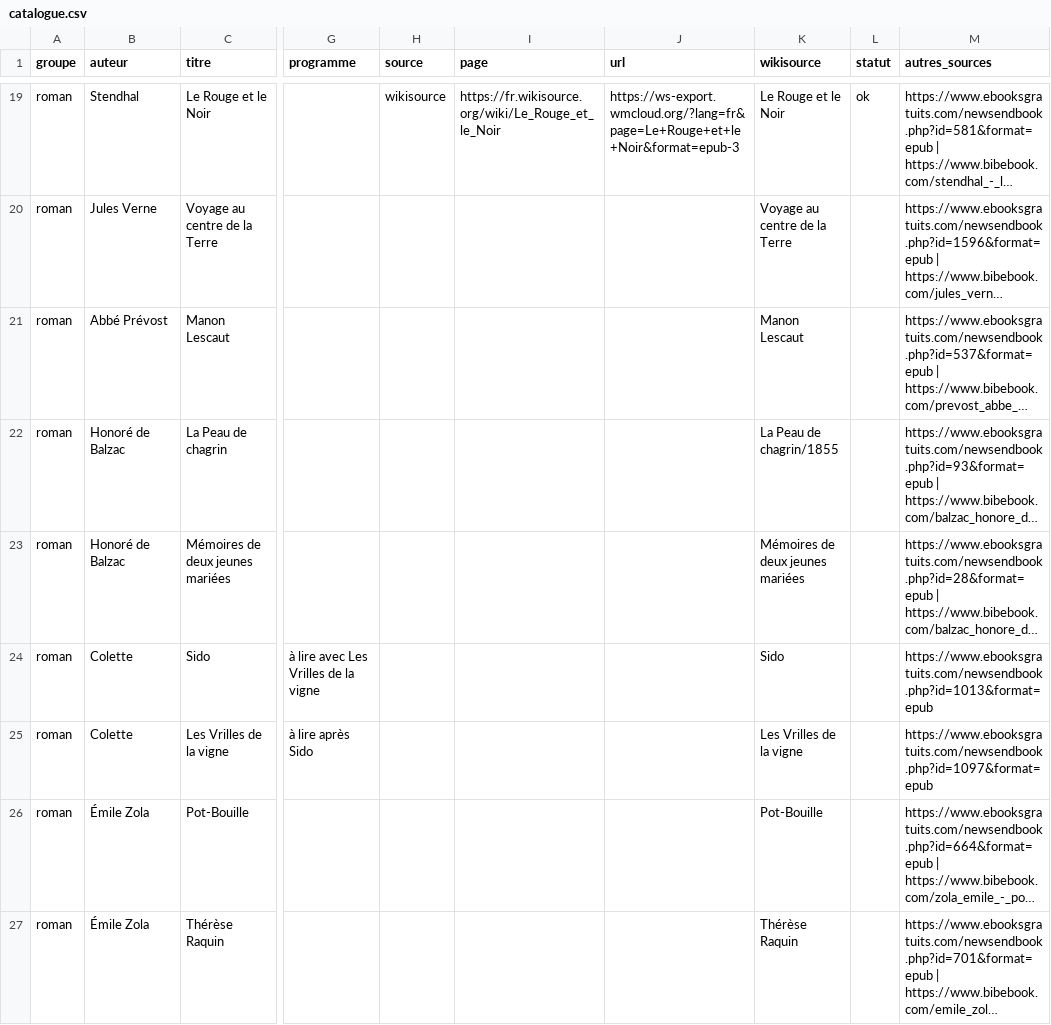
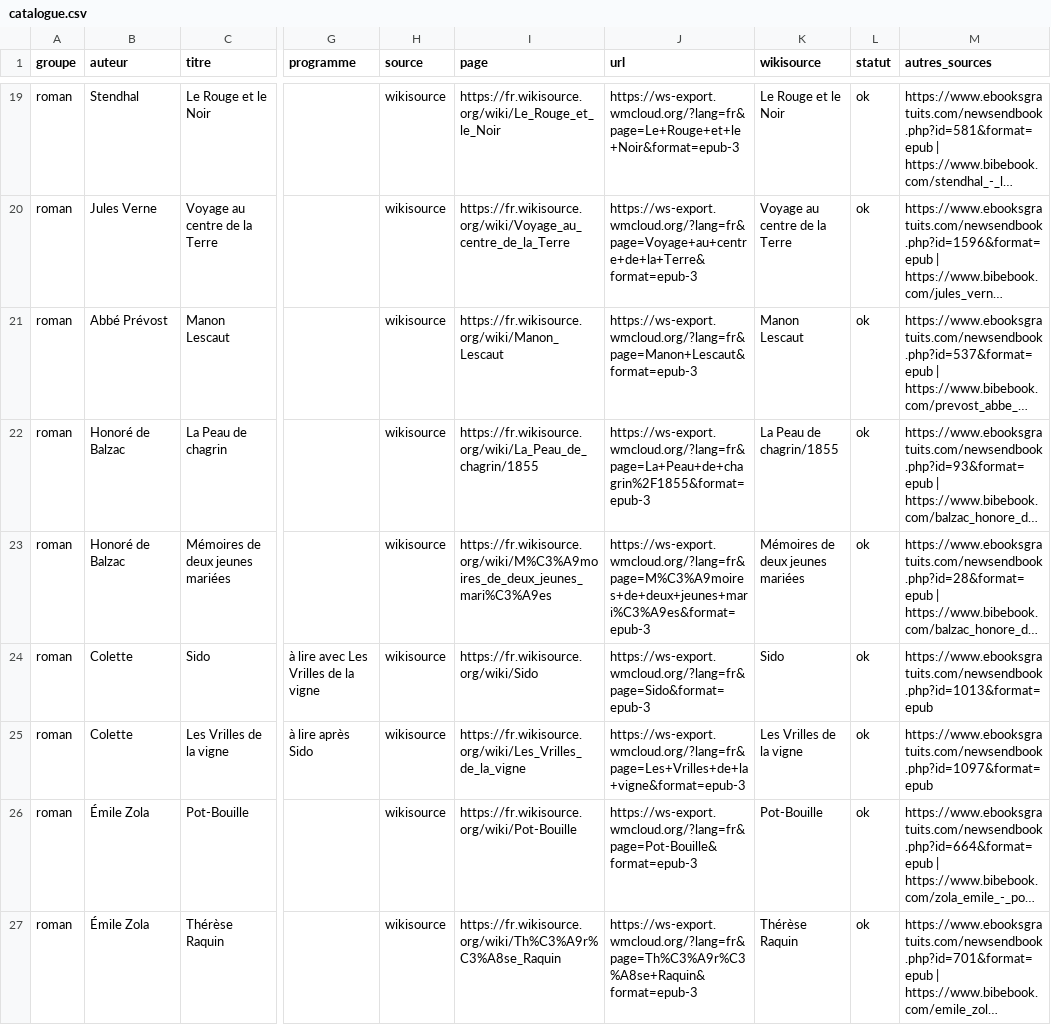
Before and after one commit to biblioGironde/Kit-Liseuses-Classiques-au-bac, a CSV file: catalogue.csv, drawn as a sheet; only a part is shown, gaps mark what is left out; long unchanged cells end in …; the diff covers the shown part only; the diff names each change by its address in the sheet, - before the commit and + after, or states it on an @@ line.

Commit message:
Ajout des 34 EPUB et robustesse du téléchargement
- 34 EPUB issus de Wikisource, rangés par objet d'étude
- Les Fleurs du mal : édition de 1861
- telecharger.py : utilise le titre Wikisource du catalogue quand l'API
  répond 429, et attend plus longtemps avant de retenter un export

```diff
--- a/catalogue.csv
+++ b/catalogue.csv
-H20:H27 (source): (empty)
+H20:H27 (source): wikisource
-I20 (page): (empty)
+I20 (page): https://fr.wikisource.org/wiki/Voyage_au_centre_de_la_Terre
-J20 (url): (empty)
+J20 (url): https://ws-export.wmcloud.org/?lang=fr&page=Voyage+au+centre+de+la+Terre&format=epub-3
-L20:L27 (statut): (empty)
+L20:L27 (statut): ok
-I21 (page): (empty)
+I21 (page): https://fr.wikisource.org/wiki/Manon_Lescaut
-J21 (url): (empty)
+J21 (url): https://ws-export.wmcloud.org/?lang=fr&page=Manon+Lescaut&format=epub-3
-I22 (page): (empty)
+I22 (page): https://fr.wikisource.org/wiki/La_Peau_de_chagrin/1855
-J22 (url): (empty)
+J22 (url): https://ws-export.wmcloud.org/?lang=fr&page=La+Peau+de+chagrin%2F1855&format=epub-3
-I23 (page): (empty)
+I23 (page): https://fr.wikisource.org/wiki/M%C3%A9moires_de_deux_jeunes_mari%C3%A9es
-J23 (url): (empty)
+J23 (url): https://ws-export.wmcloud.org/?lang=fr&page=M%C3%A9moires+de+deux+jeunes+mari%C3%A9es&format=epub-3
-I24 (page): (empty)
+I24 (page): https://fr.wikisource.org/wiki/Sido
-J24 (url): (empty)
+J24 (url): https://ws-export.wmcloud.org/?lang=fr&page=Sido&format=epub-3
-I25 (page): (empty)
+I25 (page): https://fr.wikisource.org/wiki/Les_Vrilles_de_la_vigne
-J25 (url): (empty)
+J25 (url): https://ws-export.wmcloud.org/?lang=fr&page=Les+Vrilles+de+la+vigne&format=epub-3
-I26 (page): (empty)
+I26 (page): https://fr.wikisource.org/wiki/Pot-Bouille
-J26 (url): (empty)
+J26 (url): https://ws-export.wmcloud.org/?lang=fr&page=Pot-Bouille&format=epub-3
-I27 (page): (empty)
+I27 (page): https://fr.wikisource.org/wiki/Th%C3%A9r%C3%A8se_Raquin
-J27 (url): (empty)
+J27 (url): https://ws-export.wmcloud.org/?lang=fr&page=Th%C3%A9r%C3%A8se+Raquin&format=epub-3
```
Also changed, not shown: 82 edited cells elsewhere in this file, 31 other files.
